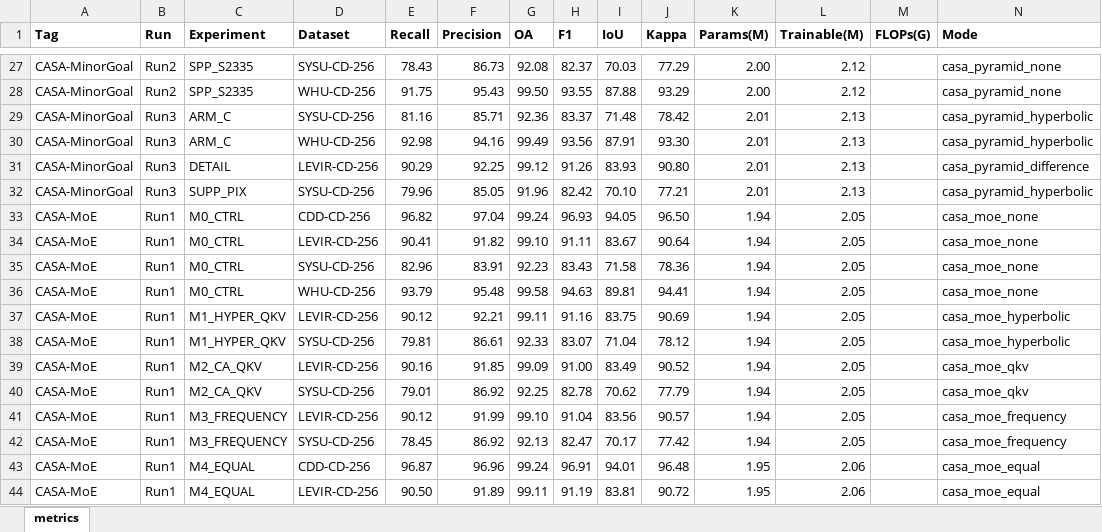
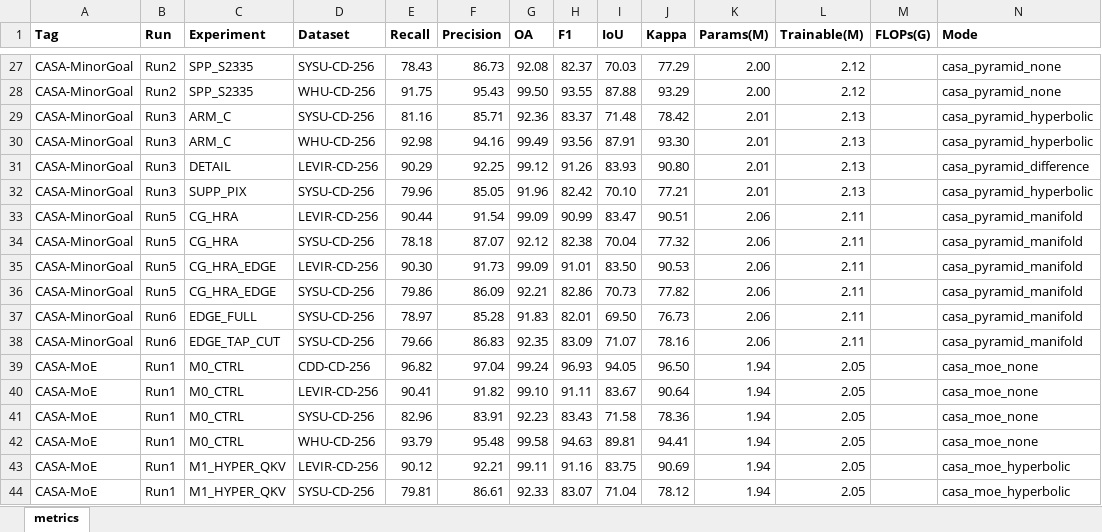
Before and after one commit to YuqiWang-code/CASA-CD, an Excel workbook: docs/experiment_metrics.xlsx, sheet metrics, drawn as a sheet; only a part is shown, gaps mark what is left out; the shorter side is filled out with more unchanged rows; values as stored, in another font and other column widths than the file's, no borders; the diff names each change by its address in the sheet, - before the commit and + after, or states it on an @@ line.

Commit message:
Cut the retrieval edge tap by default after Run6 shows it costs 1.09 pp

```diff
--- a/docs/experiment_metrics.xlsx (sheet metrics)
+++ b/docs/experiment_metrics.xlsx (sheet metrics)
+row 33: CASA-MinorGoal | Run5 | CG_HRA | LEVIR-CD-256 | 90.44 | 91.54 | 99.09 | 90.99 | 83.47 | 90.51 | 2.06 | 2.11 |  | casa_pyramid_manifold
+row 34: CASA-MinorGoal | Run5 | CG_HRA | SYSU-CD-256 | 78.18 | 87.07 | 92.12 | 82.38 | 70.04 | 77.32 | 2.06 | 2.11 |  | casa_pyramid_manifold
+row 35: CASA-MinorGoal | Run5 | CG_HRA_EDGE | LEVIR-CD-256 | 90.30 | 91.73 | 99.09 | 91.01 | 83.50 | 90.53 | 2.06 | 2.11 |  | casa_pyramid_manifold
+row 36: CASA-MinorGoal | Run5 | CG_HRA_EDGE | SYSU-CD-256 | 79.86 | 86.09 | 92.21 | 82.86 | 70.73 | 77.82 | 2.06 | 2.11 |  | casa_pyramid_manifold
+row 37: CASA-MinorGoal | Run6 | EDGE_FULL | SYSU-CD-256 | 78.97 | 85.28 | 91.83 | 82.01 | 69.50 | 76.73 | 2.06 | 2.11 |  | casa_pyramid_manifold
+row 38: CASA-MinorGoal | Run6 | EDGE_TAP_CUT | SYSU-CD-256 | 79.66 | 86.83 | 92.35 | 83.09 | 71.07 | 78.16 | 2.06 | 2.11 |  | casa_pyramid_manifold
```
Also changed, not shown: 7 other files.
